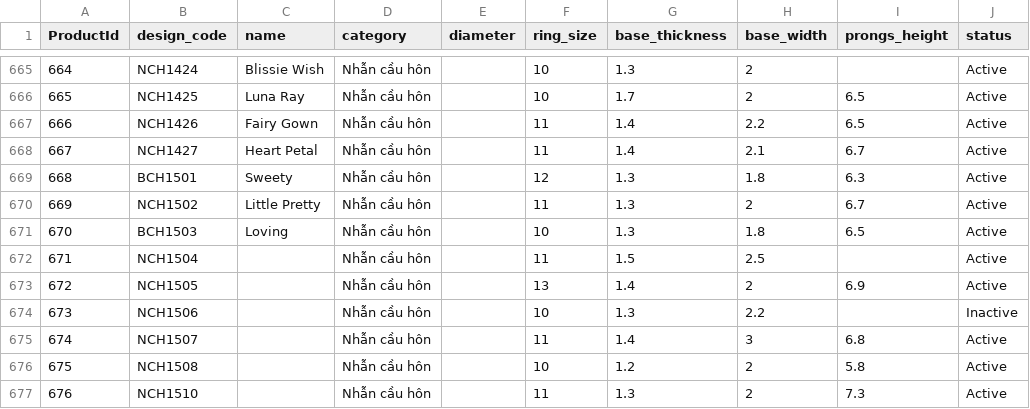
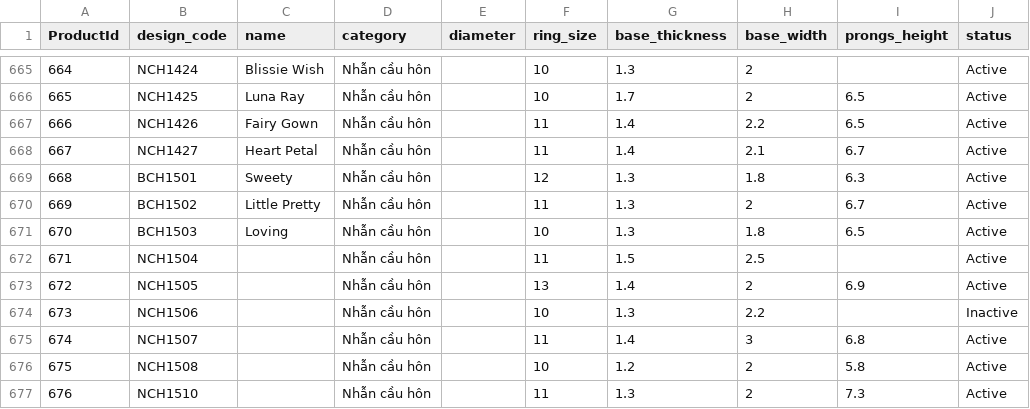
Before and after one commit to matchalatte2609/tierra-inventory-management-backend, a CSV file: src/seeds/products.csv, drawn as a sheet; only a part is shown, gaps mark what is left out.

```diff
--- a/src/seeds/products.csv
+++ b/src/seeds/products.csv
@@ -669,3 +669,3 @@ ProductId,design_code,name,category,diameter,ring_size,base_thickness,base_width
 668,BCH1501,Sweety,Nhẫn cầu hôn,,12,1.3,1.8,6.3,Active
-669,NCH1502,Little Pretty,Nhẫn cầu hôn,,11,1.3,2,6.7,Active
+669,BCH1502,Little Pretty,Nhẫn cầu hôn,,11,1.3,2,6.7,Active
 670,BCH1503,Loving,Nhẫn cầu hôn,,10,1.3,1.8,6.5,Active
```
Also changed, not shown: data/masterFile.csv, src/seeds/materials.csv, 2 other files.
